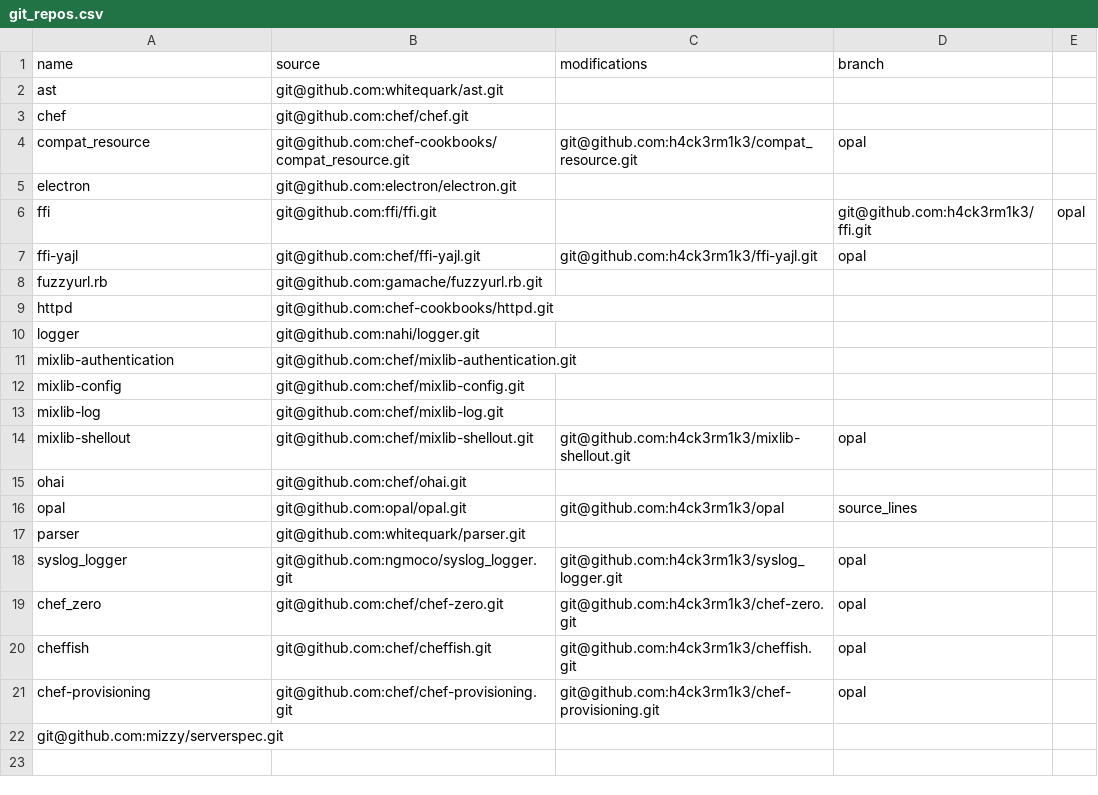
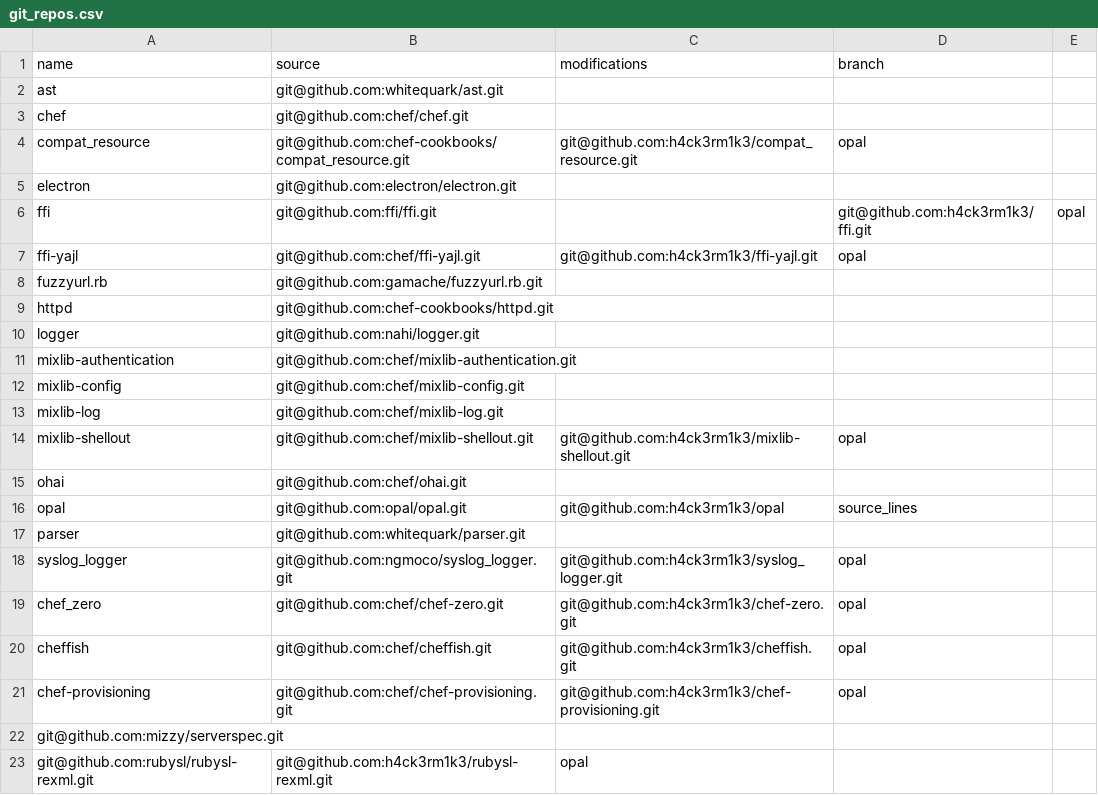
Before and after one commit to h4ck3rm1k3/jschef, a CSV file: git_repos.csv, drawn as a sheet.

Commit message:
adding rexml

```diff
--- a/git_repos.csv
+++ b/git_repos.csv
@@ -22 +22,2 @@ chef-provisioning,git@github.com:chef/chef-provisioning.git,git@github.com:h4ck3
 git@github.com:mizzy/serverspec.git
+git@github.com:rubysl/rubysl-rexml.git,git@github.com:h4ck3rm1k3/rubysl-rexml.git,opal
```
